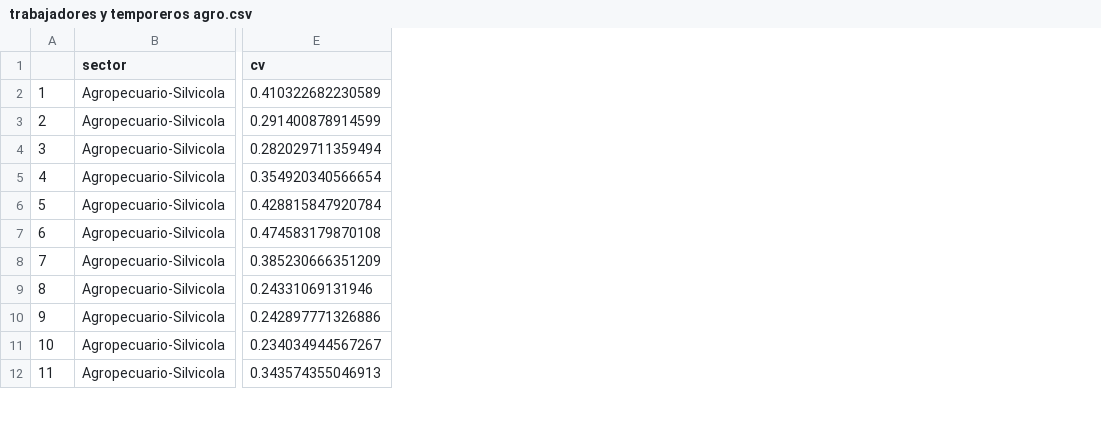
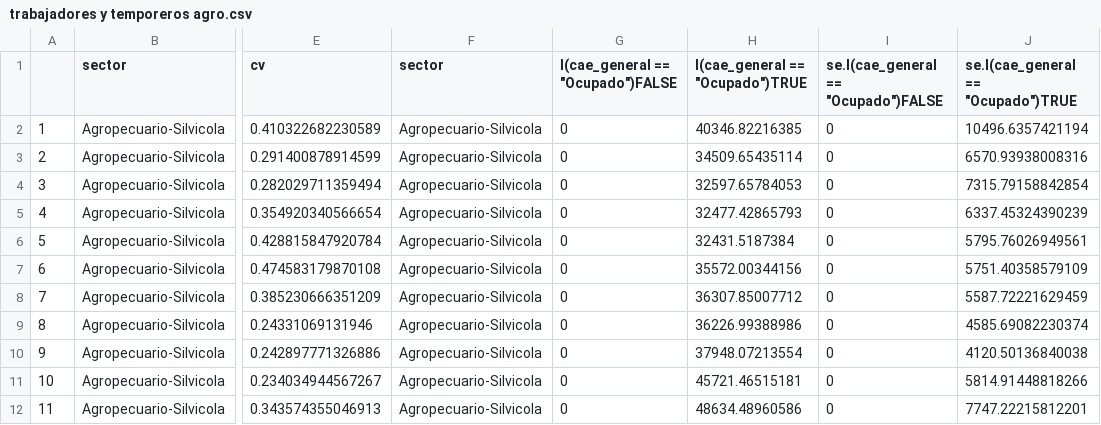
Before and after one commit to hecgarri/observatoriolaboral, a CSV file: Reporte-Sectorial/trabajadores y temporeros agro.csv, drawn as a sheet; only a part is shown, gaps mark what is left out; the diff names each change by its address in the sheet, - before the commit and + after, or states it on an @@ line.

```diff
--- a/Reporte-Sectorial/trabajadores y temporeros agro.csv
+++ b/Reporte-Sectorial/trabajadores y temporeros agro.csv
+column F (sector), rows 2-12: all Agropecuario-Silvicola
+column G (I(cae_general == "Ocupado")FALSE), rows 2-12: all 0
+column H (I(cae_general == "Ocupado")TRUE), rows 2-12: 40346.82216385 | 34509.65435114 | 32597.65784053 | 32477.42865793 | 32431.5187384 | 35572.00344156 | 36307.85007712 | 36226.99388986 | 37948.07213554 | 45721.46515181 | 48634.48960586
+column I, rows 1-12: se.I(cae_general == "Ocupado")FALSE | 0 | 0 | 0 | 0 | 0 | 0 | 0 | 0 | 0 | 0 | 0
+column J, rows 1-12: se.I(cae_general == "Ocupado")TRUE | 10496.6357421194 | 6570.93938008316 | 7315.79158842854 | 6337.45324390239 | 5795.76026949561 | 5751.40358579109 | 5587.72221629459 | 4585.69082230374 | 4120.50136840038 | 5814.91448818266 | 7747.22215812201
```
Also changed, not shown: 45 other files.
